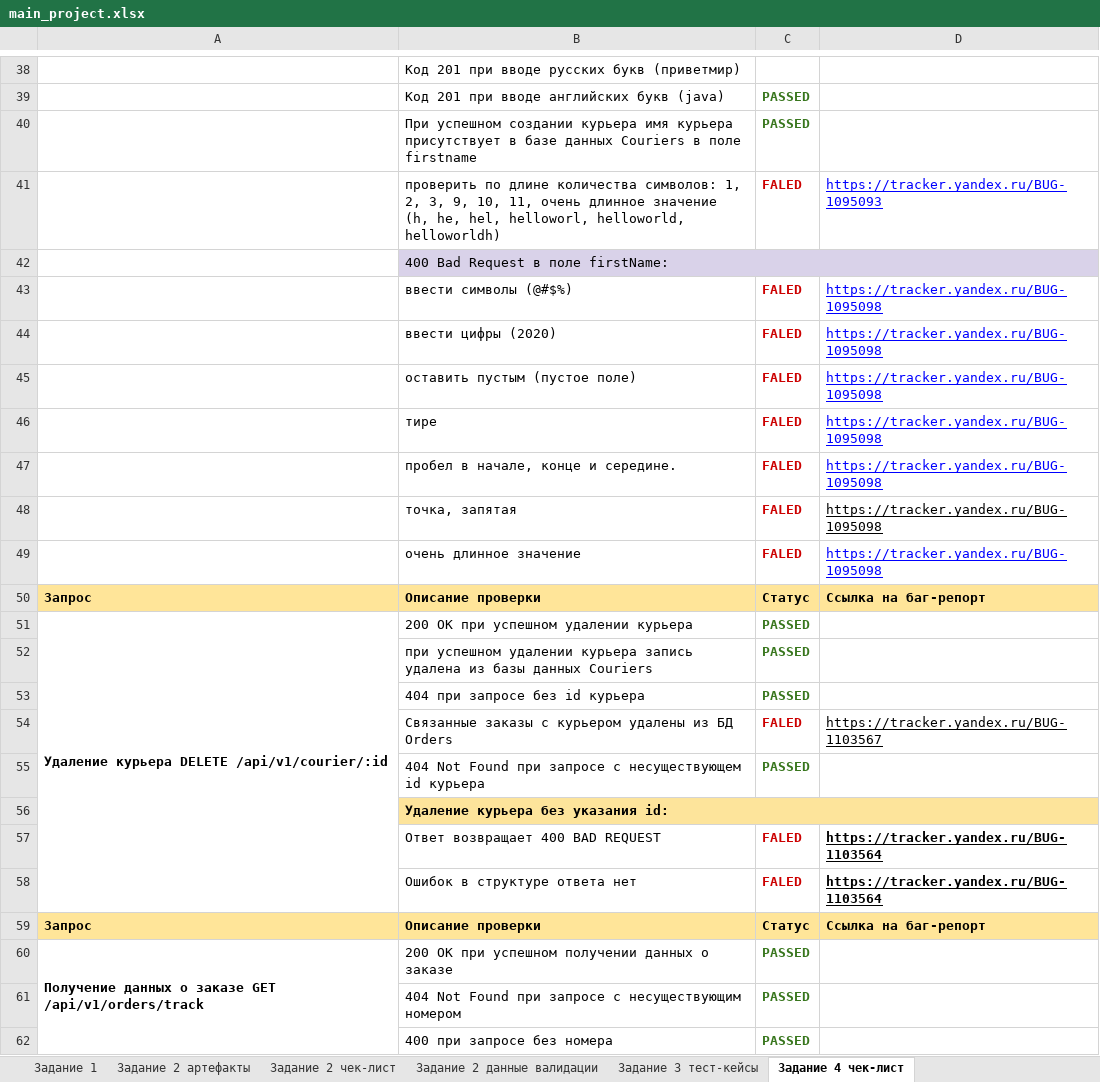
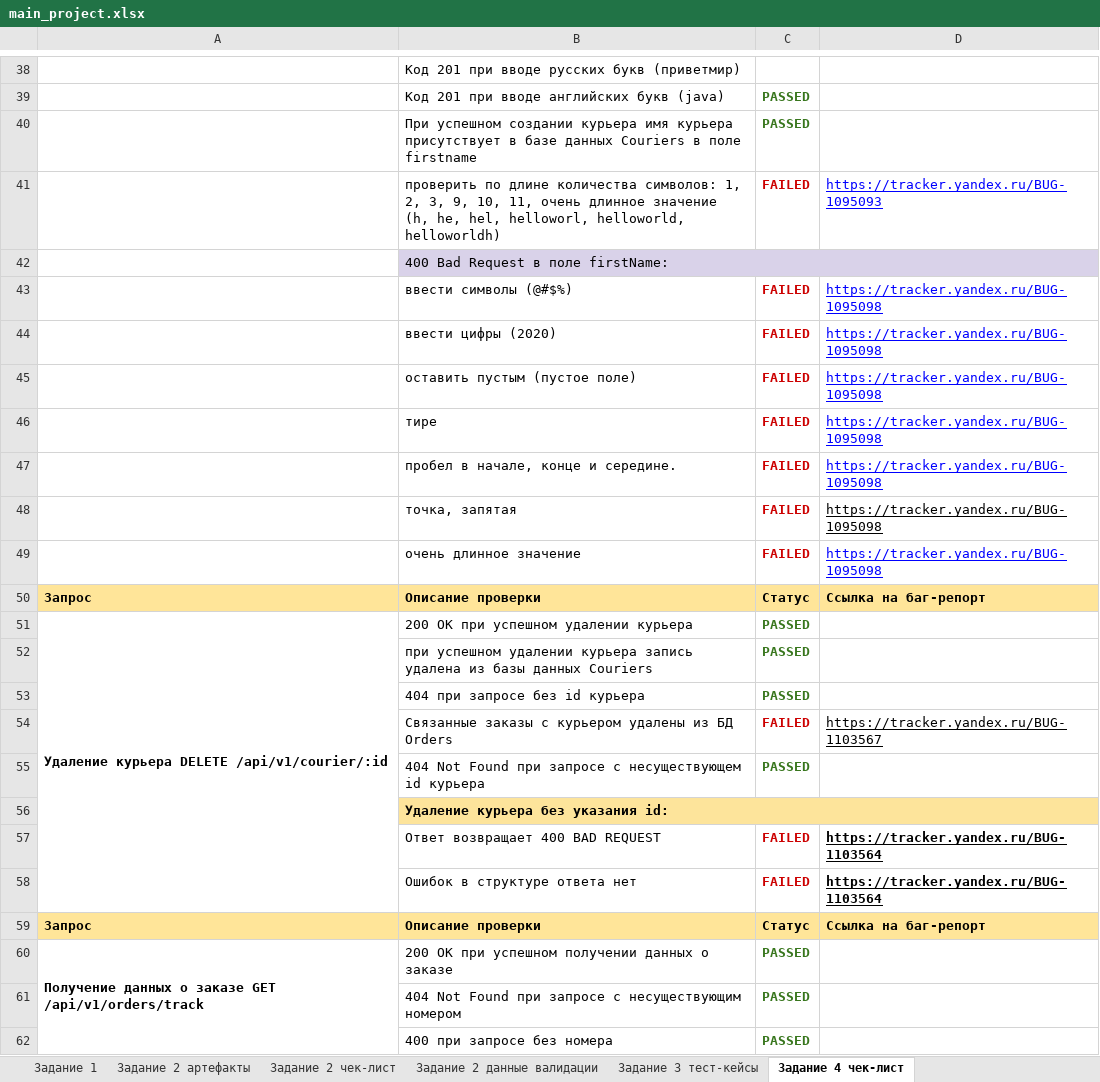
Before and after one commit to WirmanJO/WirmanJO, an Excel workbook: Practicum/Fifth/main_project.xlsx, sheet Задание 4 чек-лист, drawn as a sheet; only a part is shown, gaps mark what is left out; values as stored, in another font and other column widths than the file's, no borders; the diff covers the shown part only; the diff names each change by its address in the sheet, - before the commit and + after, or states it on an @@ line.

```diff
--- a/Practicum/Fifth/main_project.xlsx (sheet Задание 4 чек-лист)
+++ b/Practicum/Fifth/main_project.xlsx (sheet Задание 4 чек-лист)
-C41: FALED
+C41: FAILED
-C43:C49: FALED
+C43:C49: FAILED
-C54: FALED
+C54: FAILED
-C57:C58: FALED
+C57:C58: FAILED
```
Also changed, not shown: 8 edited cells elsewhere in this sheet, sheet Задание 2 чек-лист, sheet Задание 2 данные валидации.
